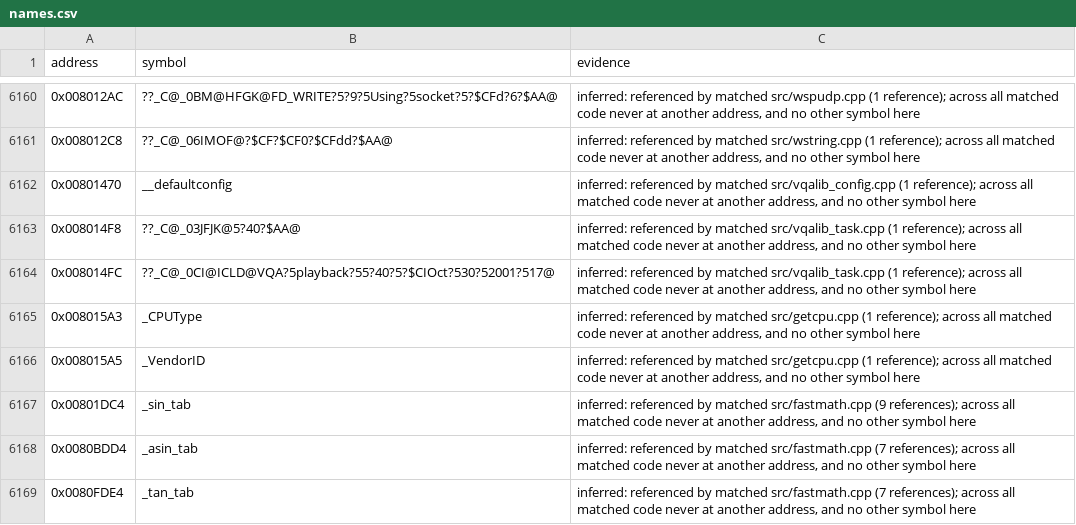
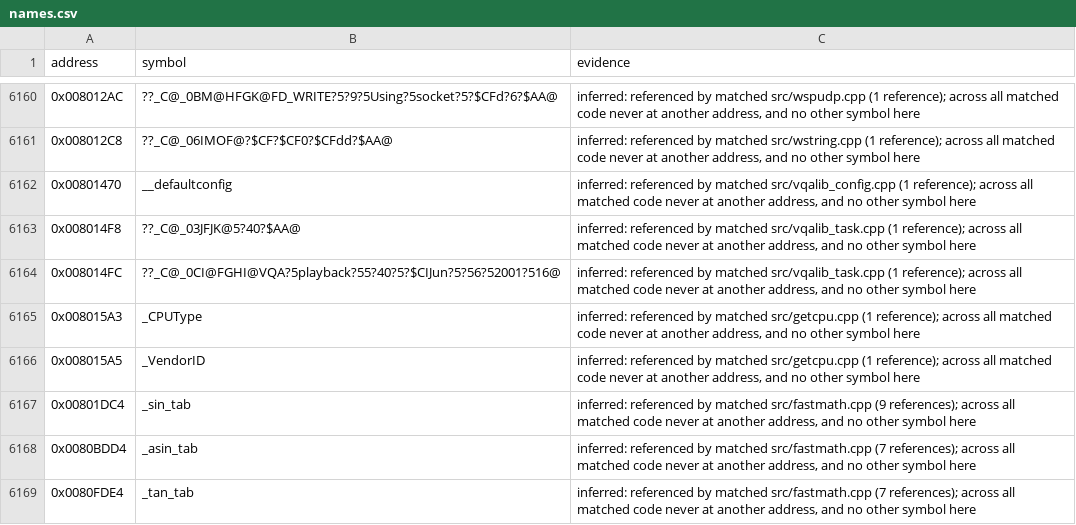
Before and after one commit to mischa85/RedAlert2, a CSV file: config/ra2-1.006/names.csv, drawn as a sheet; only a part is shown, gaps mark what is left out; the diff covers the shown part only.

```diff
--- a/config/ra2-1.006/names.csv
+++ b/config/ra2-1.006/names.csv
@@ -6163,3 +6163,3 @@ address,symbol,evidence
 0x008014F8,??_C@_03JFJK@5?40?$AA@,"inferred: referenced by matched src/vqalib_task.cpp (1 reference); across all matched code never at another address, and no other symbol here"
-0x008014FC,??_C@_0CI@ICLD@VQA?5playback?55?40?5?$CIOct?530?52001?517@,"inferred: referenced by matched src/vqalib_task.cpp (1 reference); across all matched code never at another address, and no other symbol here"
+0x008014FC,??_C@_0CI@FGHI@VQA?5playback?55?40?5?$CIJun?5?56?52001?516@,"inferred: referenced by matched src/vqalib_task.cpp (1 reference); across all matched code never at another address, and no other symbol here"
 0x008015A3,_CPUType,"inferred: referenced by matched src/getcpu.cpp (1 reference); across all matched code never at another address, and no other symbol here"
```
Also changed, not shown: 5 edited cells elsewhere in this file.
